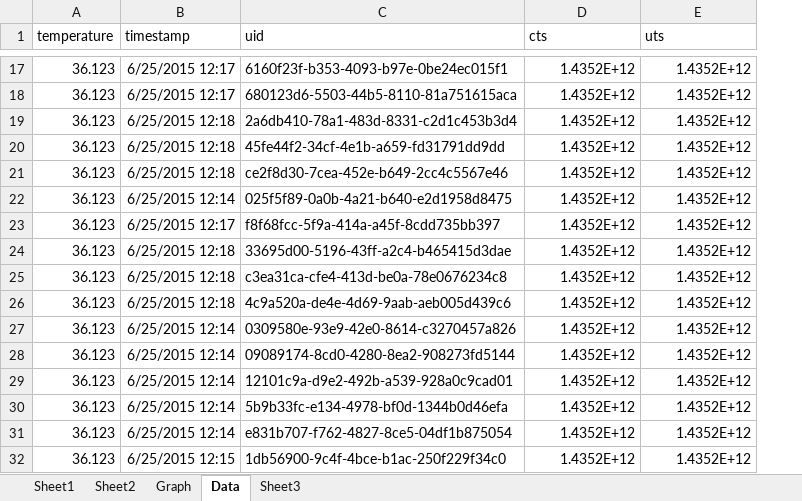
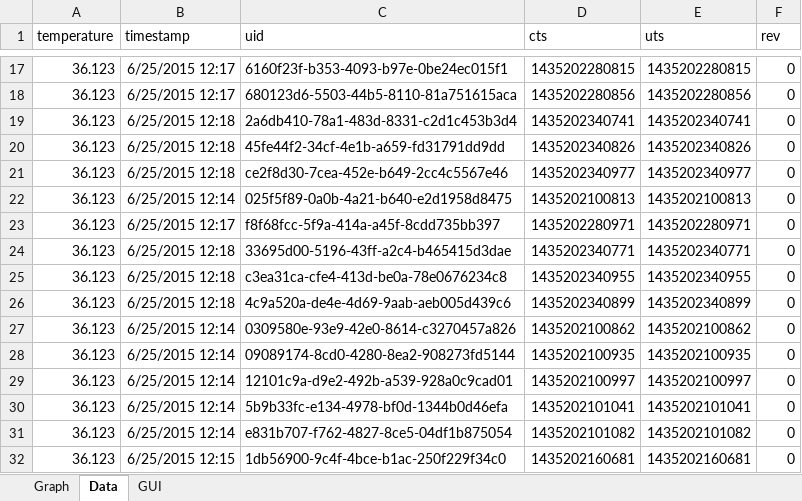
Before and after one commit to inventit/servicesync-msexcel-dataviewer-demo, an Excel workbook: MSExcelDataViewer_sample.xlsm, sheet Data, drawn as a sheet; only a part is shown, gaps mark what is left out; values as stored, in another font and other column widths than the file's, no borders; the diff covers the shown part only; the diff names each change by its address in the sheet, - before the commit and + after, or states it on an @@ line.

```diff
--- a/MSExcelDataViewer_sample.xlsm (sheet Data)
+++ b/MSExcelDataViewer_sample.xlsm (sheet Data)
-sheet tab: Sheet1
-sheet tab: Sheet2
-sheet tab: Sheet3
+sheet tab: GUI
+column F (rev), rows 17-32: all 0
-D17 (cts): 1.4352E+12
+D17 (cts): 1435202280815
-E17 (uts): 1.4352E+12
+E17 (uts): 1435202280815
-D18 (cts): 1.4352E+12
+D18 (cts): 1435202280856
-E18 (uts): 1.4352E+12
+E18 (uts): 1435202280856
-D19 (cts): 1.4352E+12
+D19 (cts): 1435202340741
-E19 (uts): 1.4352E+12
+E19 (uts): 1435202340741
-D20 (cts): 1.4352E+12
+D20 (cts): 1435202340826
-E20 (uts): 1.4352E+12
+E20 (uts): 1435202340826
-D21 (cts): 1.4352E+12
+D21 (cts): 1435202340977
-E21 (uts): 1.4352E+12
+E21 (uts): 1435202340977
-D22 (cts): 1.4352E+12
+D22 (cts): 1435202100813
-E22 (uts): 1.4352E+12
+E22 (uts): 1435202100813
-D23 (cts): 1.4352E+12
+D23 (cts): 1435202280971
-E23 (uts): 1.4352E+12
+E23 (uts): 1435202280971
-D24 (cts): 1.4352E+12
+D24 (cts): 1435202340771
-E24 (uts): 1.4352E+12
+E24 (uts): 1435202340771
-D25 (cts): 1.4352E+12
+D25 (cts): 1435202340955
-E25 (uts): 1.4352E+12
+E25 (uts): 1435202340955
-D26 (cts): 1.4352E+12
+D26 (cts): 1435202340899
-E26 (uts): 1.4352E+12
+E26 (uts): 1435202340899
-D27 (cts): 1.4352E+12
+D27 (cts): 1435202100862
-E27 (uts): 1.4352E+12
+E27 (uts): 1435202100862
-D28 (cts): 1.4352E+12
+D28 (cts): 1435202100935
-E28 (uts): 1.4352E+12
+E28 (uts): 1435202100935
-D29 (cts): 1.4352E+12
+D29 (cts): 1435202100997
-E29 (uts): 1.4352E+12
+E29 (uts): 1435202100997
-D30 (cts): 1.4352E+12
+D30 (cts): 1435202101041
-E30 (uts): 1.4352E+12
+E30 (uts): 1435202101041
-D31 (cts): 1.4352E+12
+D31 (cts): 1435202101082
-E31 (uts): 1.4352E+12
+E31 (uts): 1435202101082
-D32 (cts): 1.4352E+12
+D32 (cts): 1435202160681
-E32 (uts): 1.4352E+12
+E32 (uts): 1435202160681
```
Also changed, not shown: 88 edited cells elsewhere in this sheet, charts or pictures.
